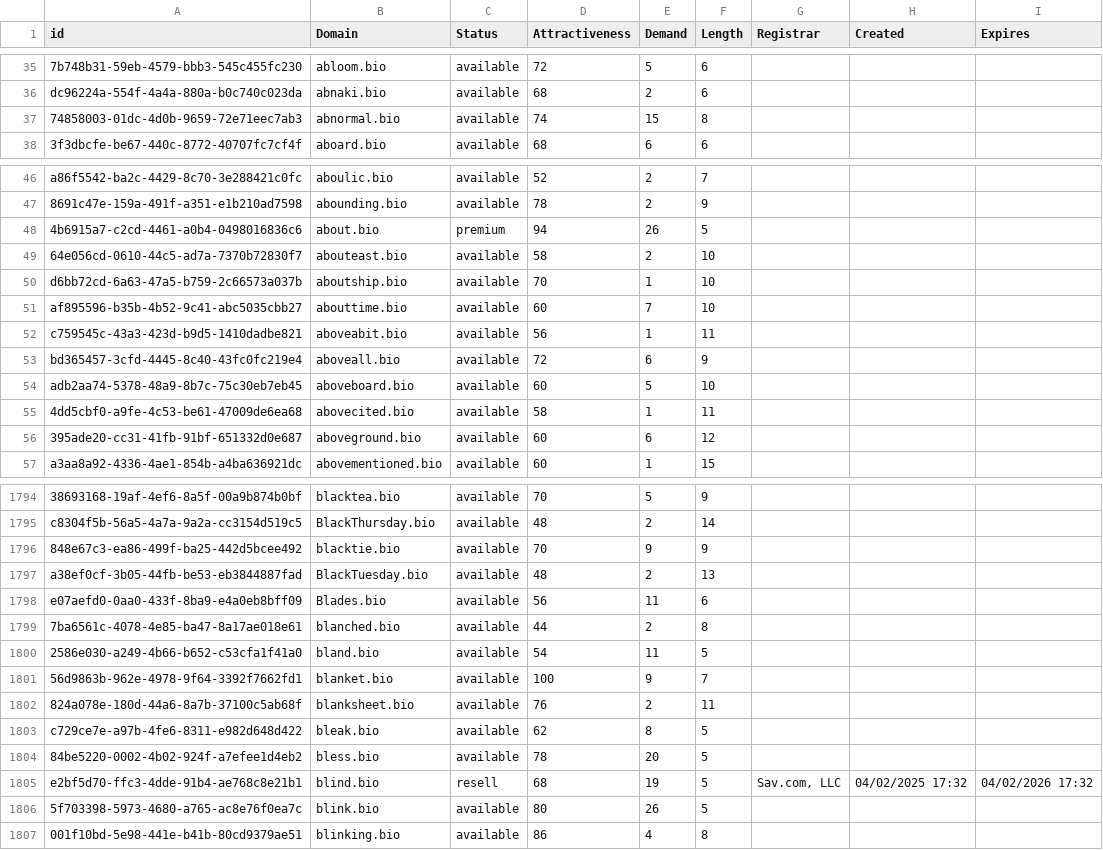
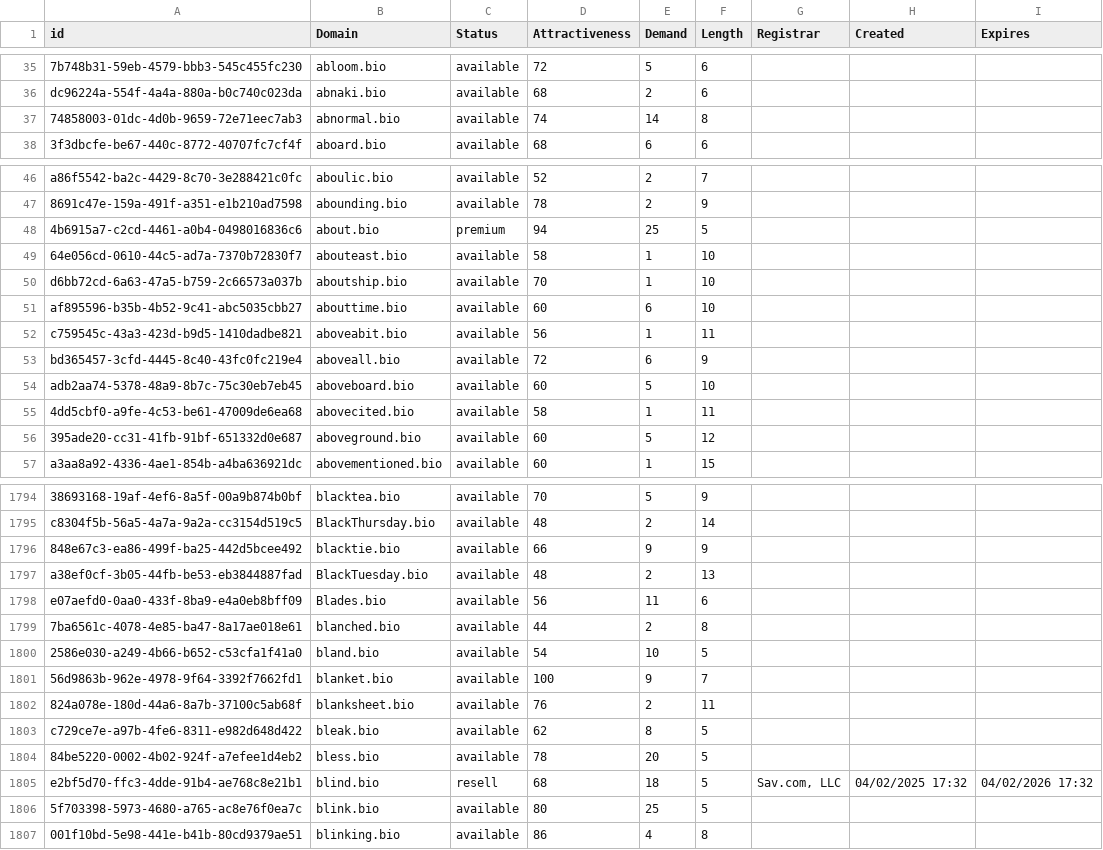
Before and after one commit to UniqueDomains/bio-oneword-domains, a CSV file: bio.csv, drawn as a sheet; only a part is shown, gaps mark what is left out; the diff covers the shown part only; the diff names each change by its address in the sheet, - before the commit and + after, or states it on an @@ line.

```diff
--- a/bio.csv
+++ b/bio.csv
-E37 (Demand): 15
+E37 (Demand): 14
-E48 (Demand): 26
+E48 (Demand): 25
-E49 (Demand): 2
+E49 (Demand): 1
-E51 (Demand): 7
+E51 (Demand): 6
-E56 (Demand): 6
+E56 (Demand): 5
-D1796 (Attractiveness): 70
+D1796 (Attractiveness): 66
-E1800 (Demand): 11
+E1800 (Demand): 10
-E1805 (Demand): 19
+E1805 (Demand): 18
-E1806 (Demand): 26
+E1806 (Demand): 25
```
Also changed, not shown: 2 added rows, 2 removed rows and 145 edited cells elsewhere in this file, 2 other files.
